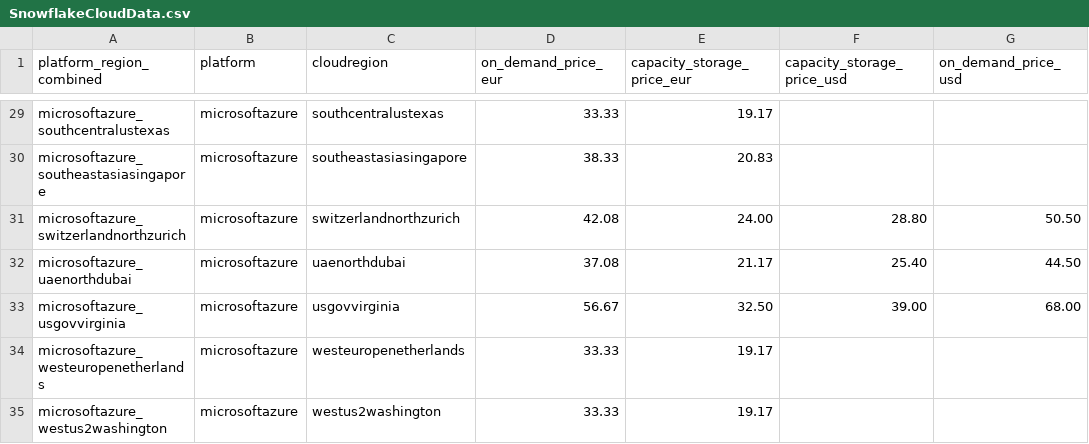
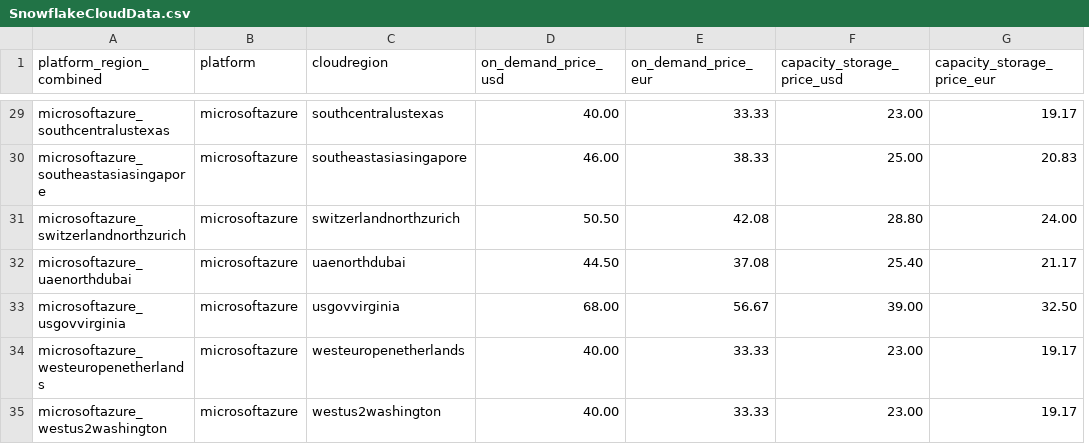
Before and after one commit to FerronHooi/Snowflake-Calculator, a CSV file: snowflakeScraperPython/SnowflakeCloudData.csv, drawn as a sheet; only a part is shown, gaps mark what is left out; removed rows and columns are numbered as before the commit, all else as after; the diff covers the shown part only; the diff names each change by its address in the sheet, - before the commit and + after, or states it on an @@ line.

```diff
--- a/snowflakeScraperPython/SnowflakeCloudData.csv
+++ b/snowflakeScraperPython/SnowflakeCloudData.csv
+column D (on_demand_price_usd), rows 29-35: 40.00 | 46.00 | 50.50 | 44.50 | 68.00 | 40.00 | 40.00
-column E (capacity_storage_price_eur), rows 29-35: 19.17 | 20.83 | 24.00 | 21.17 | 32.50 | 19.17 | 19.17
-G1: on_demand_price_usd
+G1: capacity_storage_price_eur
-F29 (capacity_storage_price_usd): (empty)
+F29 (capacity_storage_price_usd): 23.00
-G29 (capacity_storage_price_eur): (empty)
+G29 (capacity_storage_price_eur): 19.17
-F30 (capacity_storage_price_usd): (empty)
+F30 (capacity_storage_price_usd): 25.00
-G30 (capacity_storage_price_eur): (empty)
+G30 (capacity_storage_price_eur): 20.83
-G31 (capacity_storage_price_eur): 50.50
+G31 (capacity_storage_price_eur): 24.00
-G32 (capacity_storage_price_eur): 44.50
+G32 (capacity_storage_price_eur): 21.17
-G33 (capacity_storage_price_eur): 68.00
+G33 (capacity_storage_price_eur): 32.50
-F34:F35 (capacity_storage_price_usd): (empty)
+F34:F35 (capacity_storage_price_usd): 23.00
-G34:G35 (capacity_storage_price_eur): (empty)
+G34:G35 (capacity_storage_price_eur): 19.17
```
Also changed, not shown: 48 edited cells elsewhere in this file, 2 other files.
